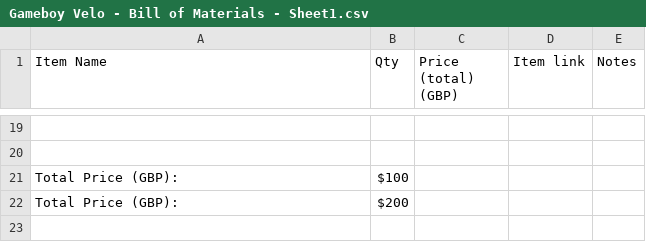
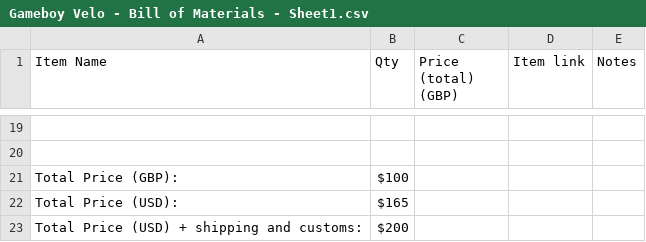
Before and after one commit to RishitJain-dev/Gameboy-Velo, a CSV file: Gameboy Velo - Bill of Materials - Sheet1.csv, drawn as a sheet; only a part is shown, gaps mark what is left out; addresses are those after the commit; the diff names each change by its address in the sheet, - before the commit and + after, or states it on an @@ line.

Commit message:
Revise Bill of Materials with new items and totals
Updated the Bill of Materials with additional items and corrected total prices.

```diff
--- a/Gameboy Velo - Bill of Materials - Sheet1.csv
+++ b/Gameboy Velo - Bill of Materials - Sheet1.csv
+row 22: Total Price (USD): | $165
-A23 (Item Name): Total Price (GBP):
+A23 (Item Name): Total Price (USD) + shipping and customs:
```
